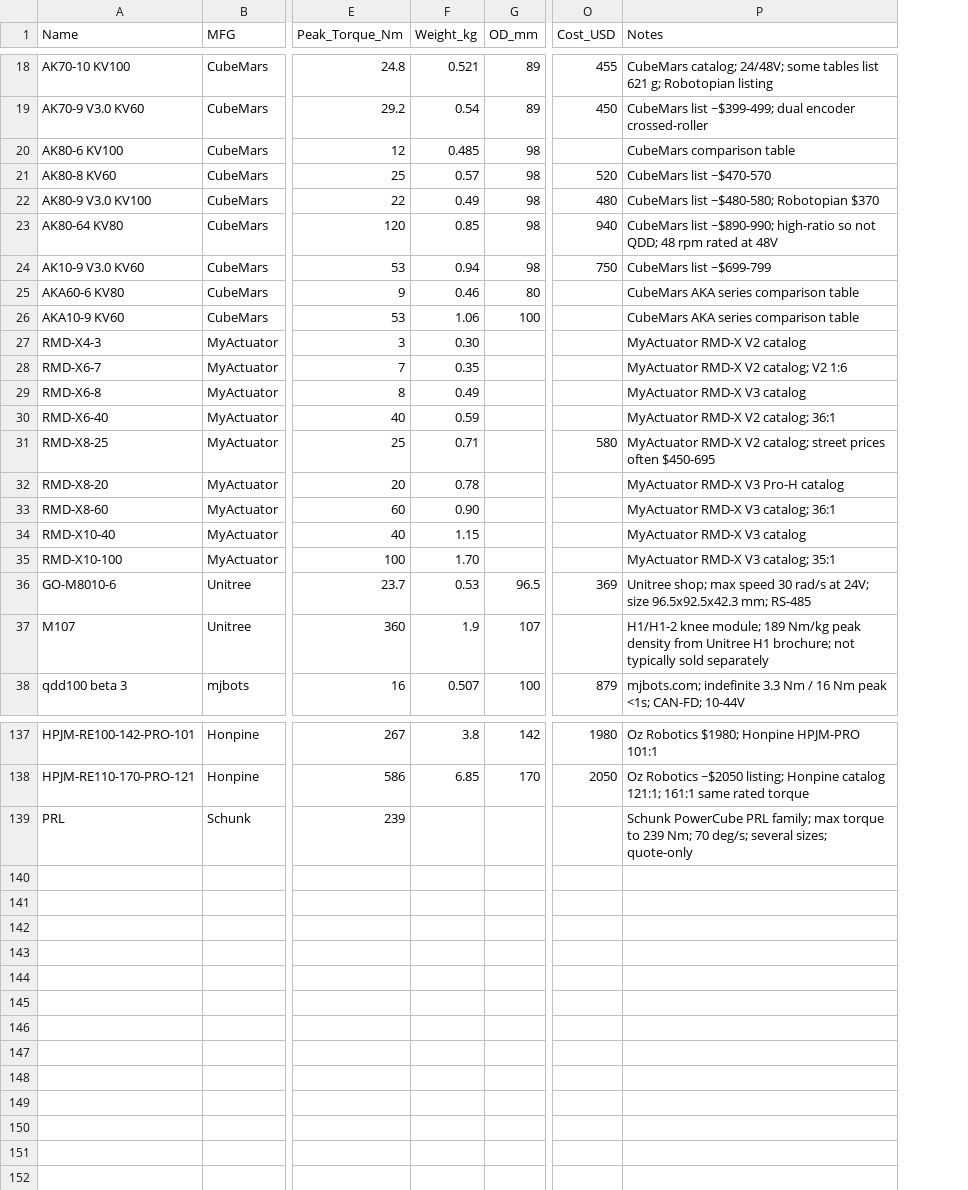
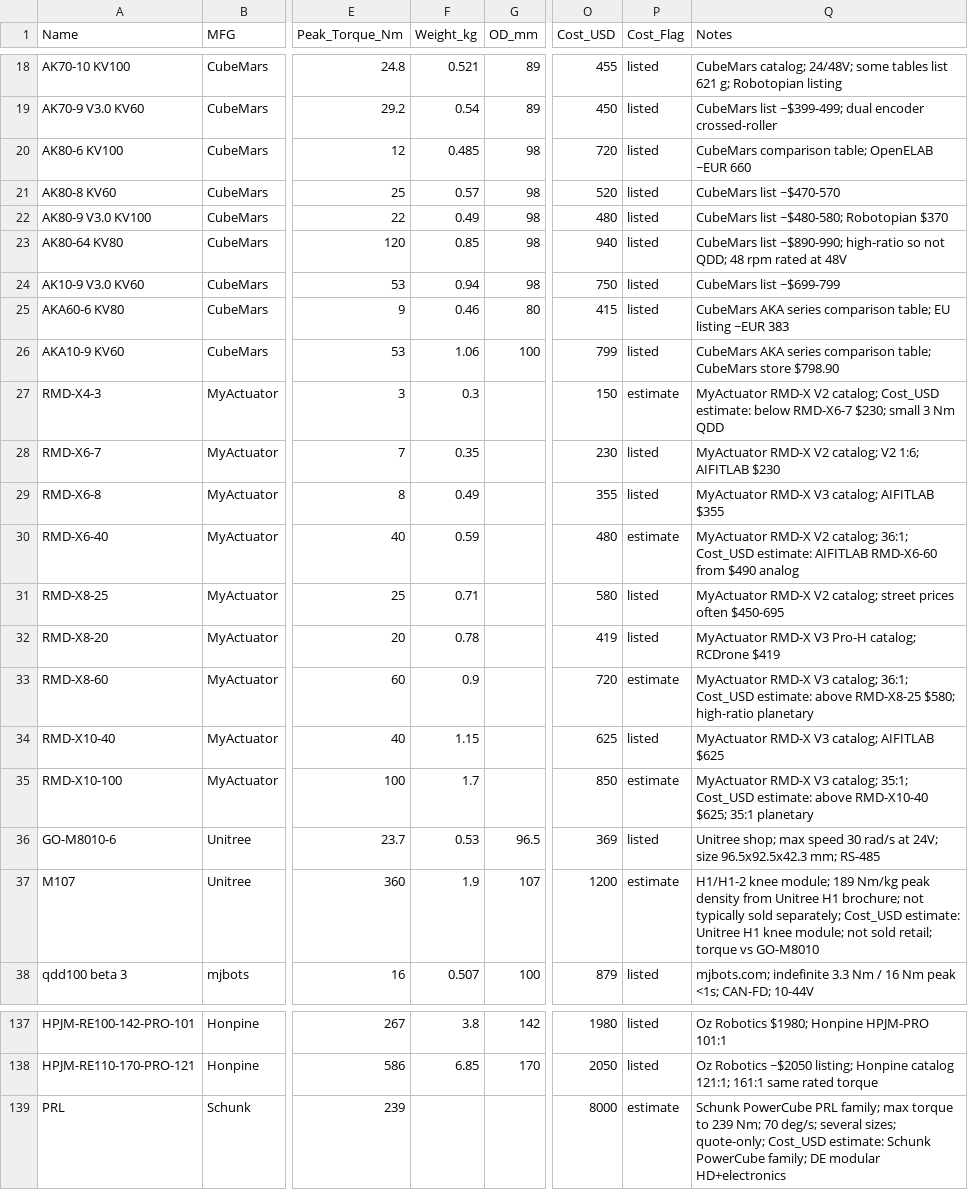
Before and after one commit to mdicicco/robot_arm_data, a CSV file: data/robot_joint_data.csv, drawn as a sheet; only a part is shown, gaps mark what is left out; addresses are those after the commit; the diff covers the shown part only; the diff names each change by its address in the sheet, - before the commit and + after, or states it on an @@ line.

Commit message:
adding estimates for missing data

```diff
--- a/data/robot_joint_data.csv
+++ b/data/robot_joint_data.csv
+column P (Cost_Flag), rows 18-38: listed | listed | listed | listed | listed | listed | listed | listed | listed | estimate | listed | listed | estimate | listed | listed | estimate | listed | estimate | listed | estimate | listed; rows 137-139: listed | listed | estimate
-O20 (Cost_USD): (empty)
+O20 (Cost_USD): 720
-Q20 (Notes): CubeMars comparison table
+Q20 (Notes): CubeMars comparison table; OpenELAB ~EUR 660
-O25 (Cost_USD): (empty)
+O25 (Cost_USD): 415
-Q25 (Notes): …series comparison table
+Q25 (Notes): …series comparison table; EU listing ~EUR 383
-O26 (Cost_USD): (empty)
+O26 (Cost_USD): 799
-Q26 (Notes): …series comparison table
+Q26 (Notes): …series comparison table; CubeMars store $798.90
-F27 (Weight_kg): 0.30
+F27 (Weight_kg): 0.3
-O27 (Cost_USD): (empty)
+O27 (Cost_USD): 150
-Q27 (Notes): …RMD-X V2 catalog
+Q27 (Notes): …RMD-X V2 catalog; Cost_USD estimate: below RMD-X6-7 $230; small 3 Nm QDD
-O28 (Cost_USD): (empty)
+O28 (Cost_USD): 230
-Q28 (Notes): MyActuator RMD-X V2 catalog; V2 1:6
+Q28 (Notes): MyActuator RMD-X V2 catalog; V2 1:6; AIFITLAB $230
-O29 (Cost_USD): (empty)
+O29 (Cost_USD): 355
-Q29 (Notes): MyActuator RMD-X V3 catalog
+Q29 (Notes): MyActuator RMD-X V3 catalog; AIFITLAB $355
-O30 (Cost_USD): (empty)
+O30 (Cost_USD): 480
-Q30 (Notes): …V2 catalog; 36:1
+Q30 (Notes): …V2 catalog; 36:1; Cost_USD estimate: AIFITLAB RMD-X6-60 from $490 analog
-O32 (Cost_USD): (empty)
+O32 (Cost_USD): 419
-Q32 (Notes): MyActuator RMD-X V3 Pro-H catalog
+Q32 (Notes): MyActuator RMD-X V3 Pro-H catalog; RCDrone $419
-F33 (Weight_kg): 0.90
+F33 (Weight_kg): 0.9
-O33 (Cost_USD): (empty)
+O33 (Cost_USD): 720
-Q33 (Notes): …V3 catalog; 36:1
+Q33 (Notes): …V3 catalog; 36:1; Cost_USD estimate: above RMD-X8-25 $580; high-ratio planetary
-O34 (Cost_USD): (empty)
+O34 (Cost_USD): 625
-Q34 (Notes): MyActuator RMD-X V3 catalog
+Q34 (Notes): MyActuator RMD-X V3 catalog; AIFITLAB $625
-F35 (Weight_kg): 1.70
+F35 (Weight_kg): 1.7
-O35 (Cost_USD): (empty)
+O35 (Cost_USD): 850
-Q35 (Notes): …V3 catalog; 35:1
+Q35 (Notes): …V3 catalog; 35:1; Cost_USD estimate: above RMD-X10-40 $625; 35:1 planetary
-O37 (Cost_USD): (empty)
+O37 (Cost_USD): 1200
-Q37 (Notes): …typically sold separately
+Q37 (Notes): …typically sold separately; Cost_USD estimate: Unitree H1 knee module; not sold retail; torque vs GO-M8010
-O139 (Cost_USD): (empty)
+O139 (Cost_USD): 8000
-Q139 (Notes): …several sizes; quote-only
+Q139 (Notes): …several sizes; quote-only; Cost_USD estimate: Schunk PowerCube family; DE modular HD+electronics
```
Also changed, not shown: 122 edited cells elsewhere in this file, 3 other files.
